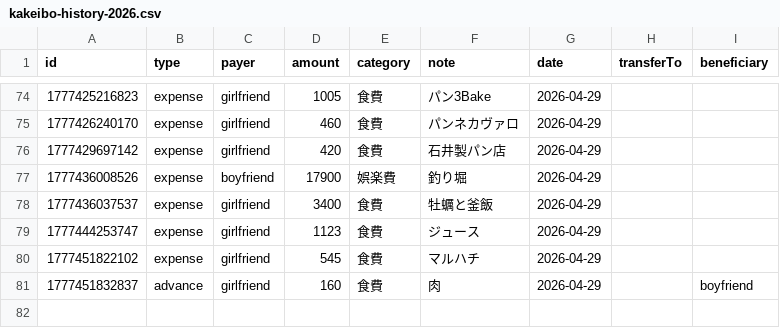
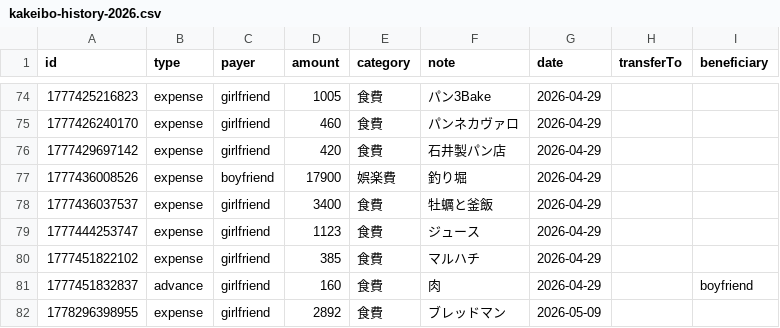
Before and after one commit to ririka02042000-collab/couple_kakeibo, a CSV file: kakeibo-history-2026.csv, drawn as a sheet; only a part is shown, gaps mark what is left out.

Commit message:
update kakeibo-history-2026.csv

```diff
--- a/kakeibo-history-2026.csv
+++ b/kakeibo-history-2026.csv
@@ -79,3 +79,4 @@ id,type,payer,amount,category,note,date,transferTo,beneficiary
 1777444253747,expense,girlfriend,1123,食費,"ジュース",2026-04-29,,
-1777451822102,expense,girlfriend,545,食費,"マルハチ",2026-04-29,,
+1777451822102,expense,girlfriend,385,食費,"マルハチ",2026-04-29,,
 1777451832837,advance,girlfriend,160,食費,"肉",2026-04-29,,boyfriend
+1778296398955,expense,girlfriend,2892,食費,"ブレッドマン",2026-05-09,,
```
